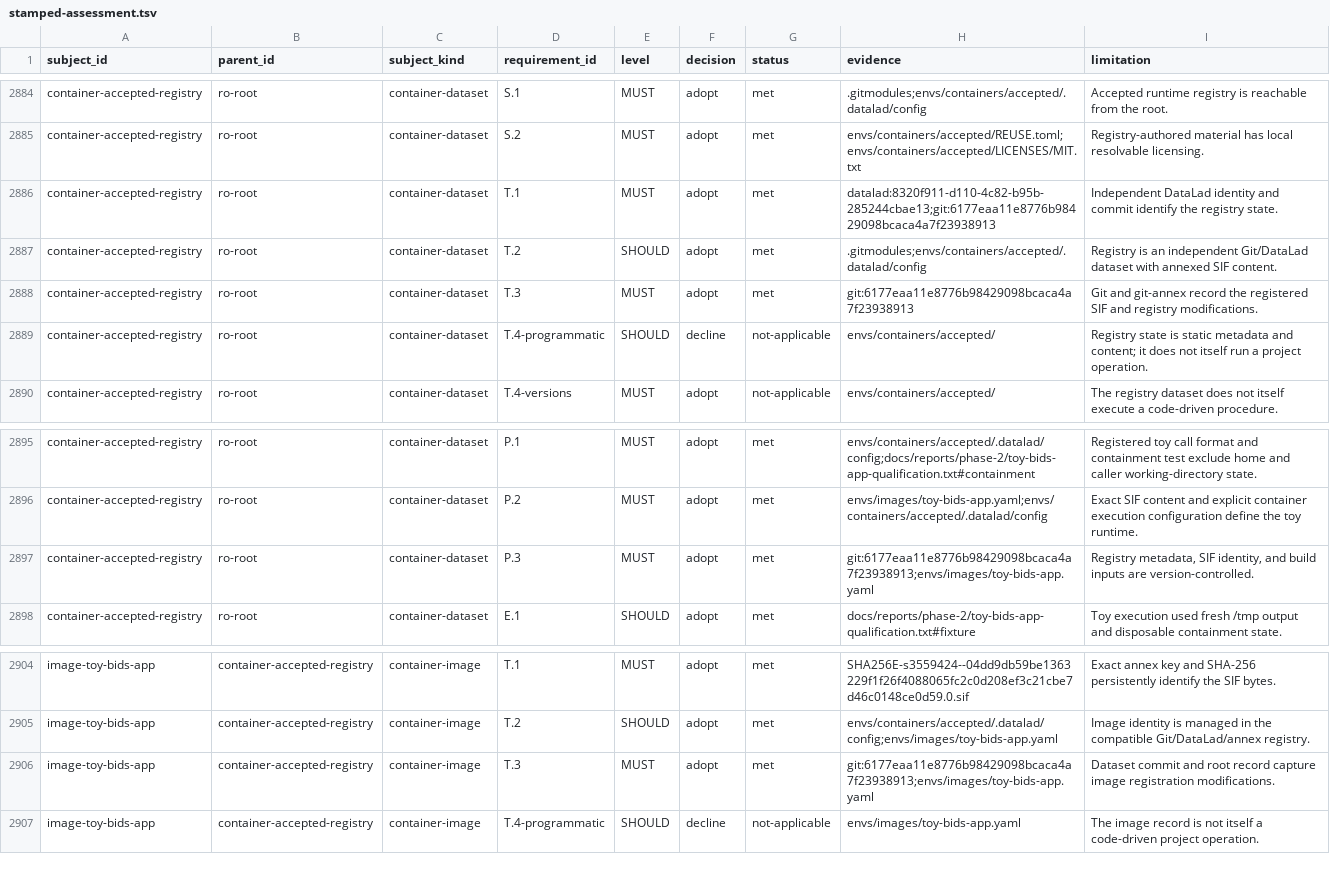
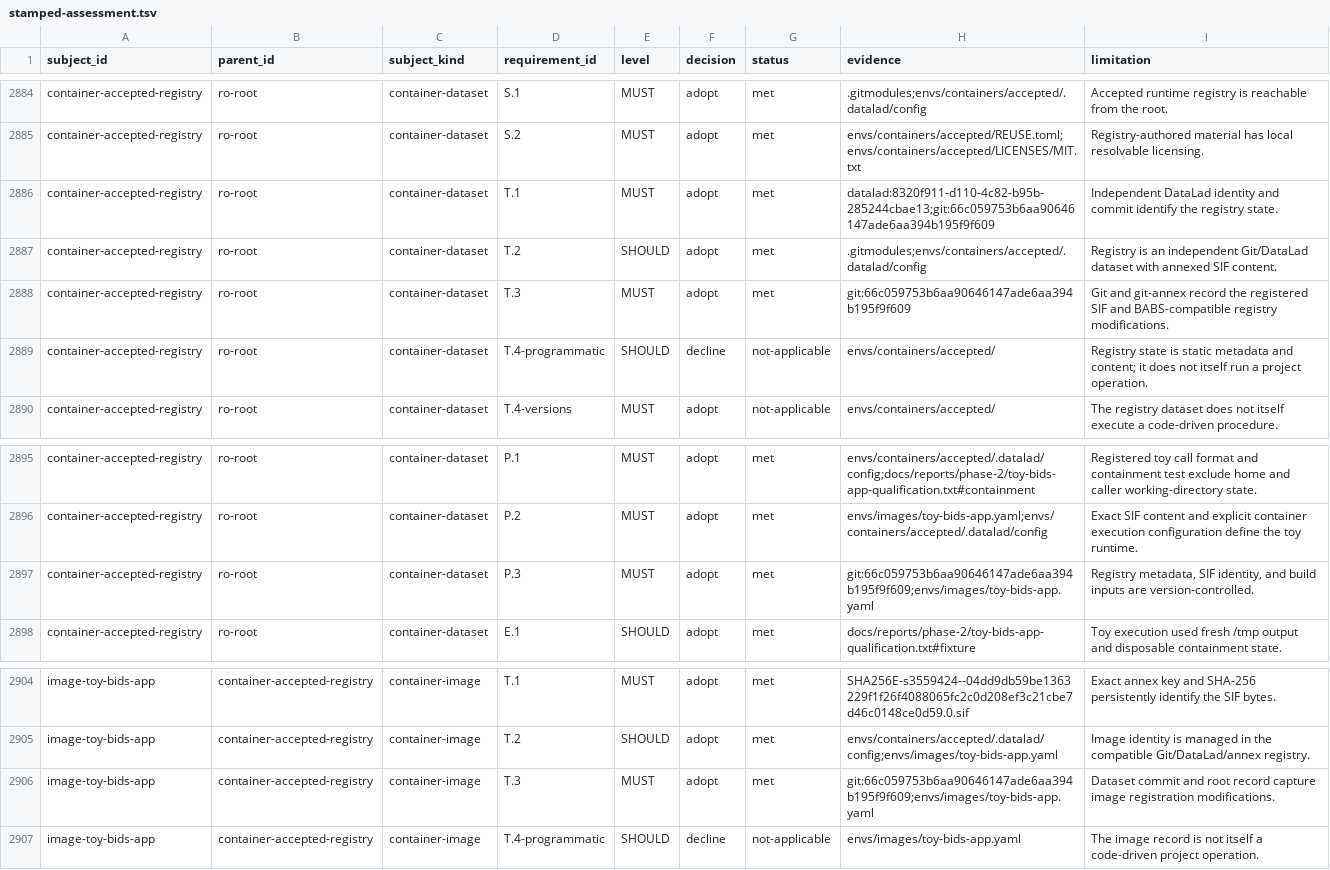
Before and after one commit to con/STAMPED-dl_morphometrics_biases, a TSV file: config/stamped-assessment.tsv, drawn as a sheet; only a part is shown, gaps mark what is left out.

```diff
--- a/config/stamped-assessment.tsv
+++ b/config/stamped-assessment.tsv
@@ -2885,5 +2885,5 @@ container-accepted-registry	ro-root	container-dataset	S.1	MUST	adopt	met	.gitmod
 container-accepted-registry	ro-root	container-dataset	S.2	MUST	adopt	met	envs/containers/accepted/REUSE.toml;envs/containers/accepted/LICENSES/MIT.txt	Registry-authored material has local resolvable licensing.
-container-accepted-registry	ro-root	container-dataset	T.1	MUST	adopt	met	datalad:8320f911-d110-4c82-b95b-285244cbae13;git:6177eaa11e8776b98429098bcaca4a7f23938913	Independent DataLad identity and commit identify the registry state.
+container-accepted-registry	ro-root	container-dataset	T.1	MUST	adopt	met	datalad:8320f911-d110-4c82-b95b-285244cbae13;git:66c059753b6aa90646147ade6aa394b195f9f609	Independent DataLad identity and commit identify the registry state.
 container-accepted-registry	ro-root	container-dataset	T.2	SHOULD	adopt	met	.gitmodules;envs/containers/accepted/.datalad/config	Registry is an independent Git/DataLad dataset with annexed SIF content.
-container-accepted-registry	ro-root	container-dataset	T.3	MUST	adopt	met	git:6177eaa11e8776b98429098bcaca4a7f23938913	Git and git-annex record the registered SIF and registry modifications.
+container-accepted-registry	ro-root	container-dataset	T.3	MUST	adopt	met	git:66c059753b6aa90646147ade6aa394b195f9f609	Git and git-annex record the registered SIF and BABS-compatible registry modifications.
 container-accepted-registry	ro-root	container-dataset	T.4-programmatic	SHOULD	decline	not-applicable	envs/containers/accepted/	Registry state is static metadata and content; it does not itself run a project operation.
@@ -2896,3 +2896,3 @@ container-accepted-registry	ro-root	container-dataset	P.1	MUST	adopt	met	envs/co
 container-accepted-registry	ro-root	container-dataset	P.2	MUST	adopt	met	envs/images/toy-bids-app.yaml;envs/containers/accepted/.datalad/config	Exact SIF content and explicit container execution configuration define the toy runtime.
-container-accepted-registry	ro-root	container-dataset	P.3	MUST	adopt	met	git:6177eaa11e8776b98429098bcaca4a7f23938913;envs/images/toy-bids-app.yaml	Registry metadata, SIF identity, and build inputs are version-controlled.
+container-accepted-registry	ro-root	container-dataset	P.3	MUST	adopt	met	git:66c059753b6aa90646147ade6aa394b195f9f609;envs/images/toy-bids-app.yaml	Registry metadata, SIF identity, and build inputs are version-controlled.
 container-accepted-registry	ro-root	container-dataset	E.1	SHOULD	adopt	met	docs/reports/phase-2/toy-bids-app-qualification.txt#fixture	Toy execution used fresh /tmp output and disposable containment state.
@@ -2905,3 +2905,3 @@ image-toy-bids-app	container-accepted-registry	container-image	T.1	MUST	adopt	me
 image-toy-bids-app	container-accepted-registry	container-image	T.2	SHOULD	adopt	met	envs/containers/accepted/.datalad/config;envs/images/toy-bids-app.yaml	Image identity is managed in the compatible Git/DataLad/annex registry.
-image-toy-bids-app	container-accepted-registry	container-image	T.3	MUST	adopt	met	git:6177eaa11e8776b98429098bcaca4a7f23938913;envs/images/toy-bids-app.yaml	Dataset commit and root record capture image registration modifications.
+image-toy-bids-app	container-accepted-registry	container-image	T.3	MUST	adopt	met	git:66c059753b6aa90646147ade6aa394b195f9f609;envs/images/toy-bids-app.yaml	Dataset commit and root record capture image registration modifications.
 image-toy-bids-app	container-accepted-registry	container-image	T.4-programmatic	SHOULD	decline	not-applicable	envs/images/toy-bids-app.yaml	The image record is not itself a code-driven project operation.
```
Also changed, not shown: config/components.tsv, 19 other files.
